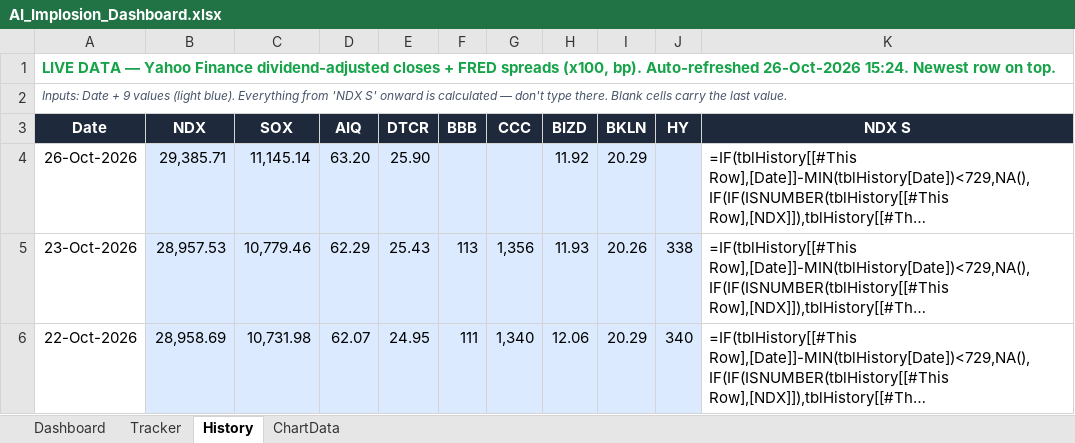
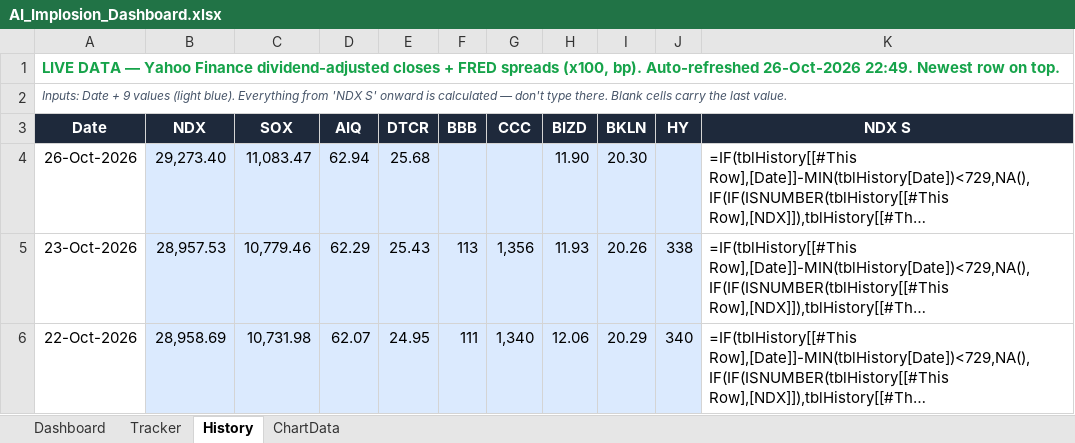
Before and after one commit to kkreddy79/ai-implosion, an Excel workbook: docs/AI_Implosion_Dashboard.xlsx, sheet History, drawn as a sheet; only a part is shown; long unchanged cells end in …; values as stored, in another font and other column widths than the file's, no borders; formulas without a stored value are shown as written; table styles not drawn; the diff names each change by its address in the sheet, - before the commit and + after, or states it on an @@ line.

```diff
--- a/docs/AI_Implosion_Dashboard.xlsx (sheet History)
+++ b/docs/AI_Implosion_Dashboard.xlsx (sheet History)
-A1 (Date): …Auto-refreshed 26-Oct-2026 15:24. Newest row…
+A1 (Date): …Auto-refreshed 26-Oct-2026 22:49. Newest row…
-B4 (NDX): 29,385.71
+B4 (NDX): 29,273.40
-C4 (SOX): 11,145.14
+C4 (SOX): 11,083.47
-D4 (AIQ): 63.20
+D4 (AIQ): 62.94
-E4 (DTCR): 25.90
+E4 (DTCR): 25.68
-H4 (BIZD): 11.92
+H4 (BIZD): 11.90
-I4 (BKLN): 20.29
+I4 (BKLN): 20.30
```
Also changed, not shown: 4 other files.
